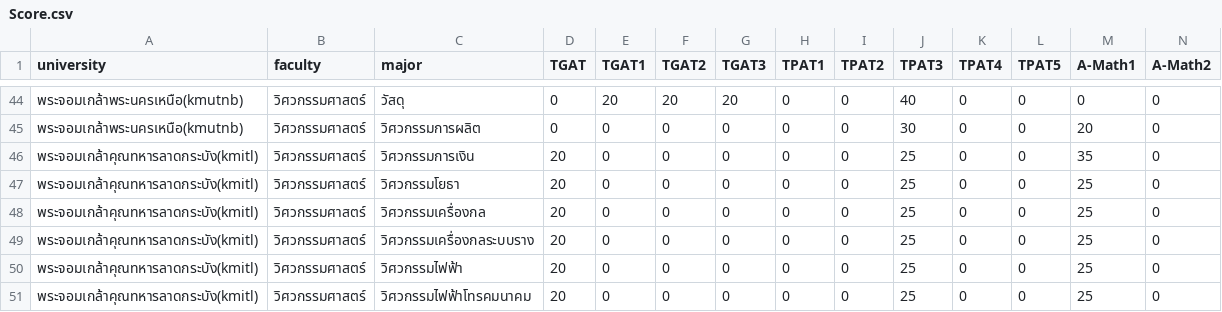
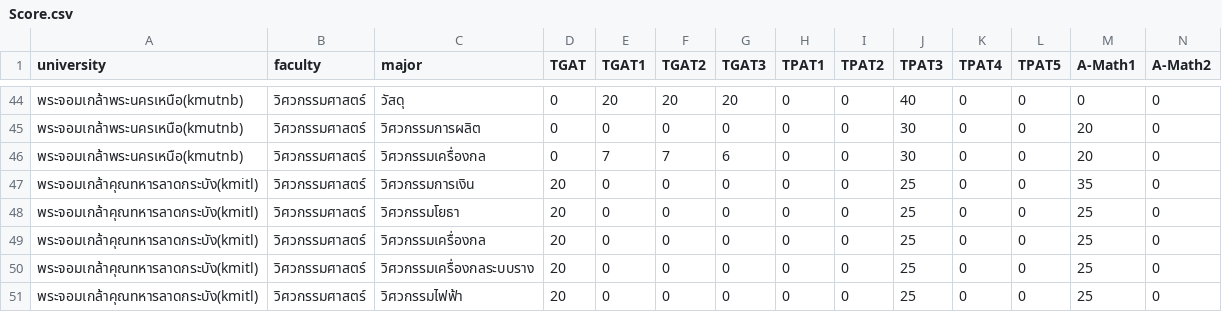
Before and after one commit to wannacry801/TcasCalscore69, a CSV file: public/Score.csv, drawn as a sheet; only a part is shown, gaps mark what is left out; the shorter side is filled out with more unchanged rows; rows hold the shown columns only; the diff names each change by its address in the sheet, - before the commit and + after, or states it on an @@ line.

Commit message:
Update Kmutnb Eng 1.1debug5 15

```diff
--- a/public/Score.csv
+++ b/public/Score.csv
+row 46: พระจอมเกล้าพระนครเหนือ(kmutnb) | วิศวกรรมศาสตร์ | วิศวกรรมเครื่องกล | 0 | 7 | 7 | 6 | 0 | 0 | 30 | 0 | 0 | 20 | 0
```
Also changed, not shown: public/HisScore.csv.
